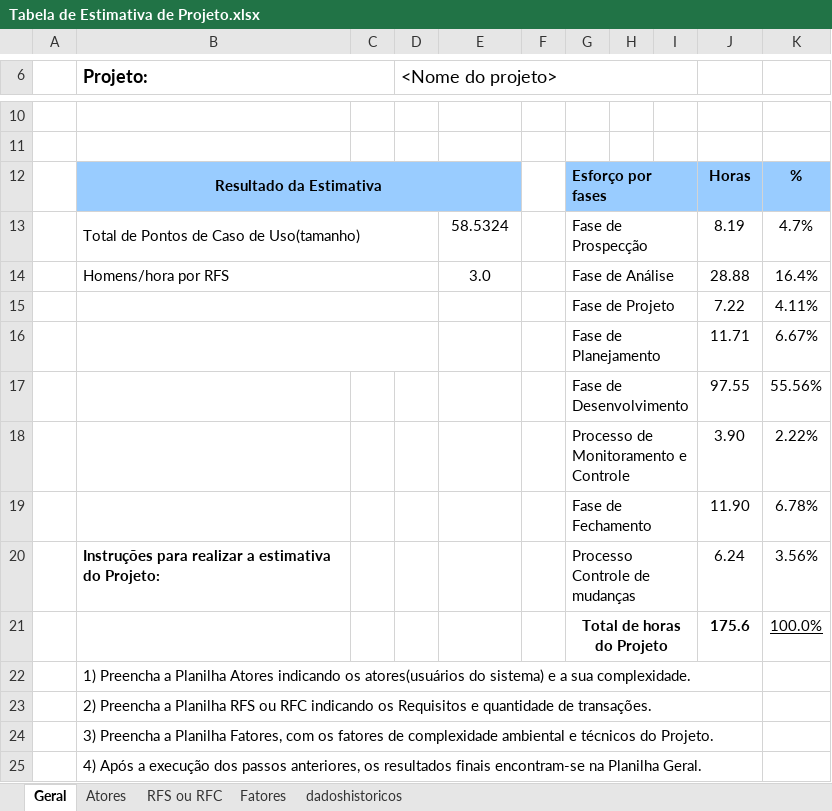
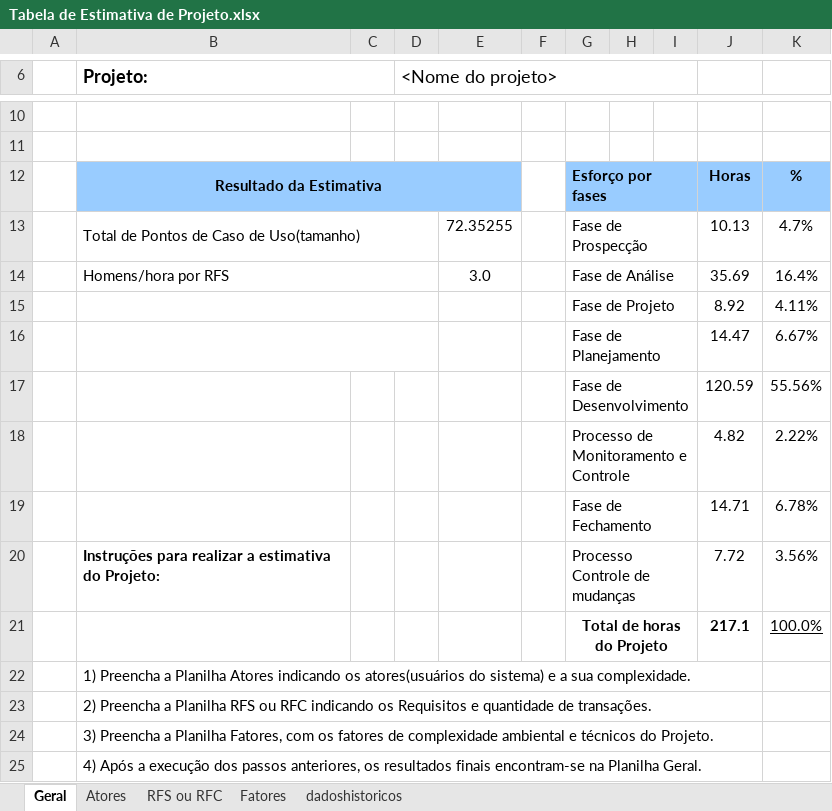
Before and after one commit to alvarovaleriolima/Sistema-Agendamento-Salao-Beleza, an Excel workbook: Docs/Tabela de Estimativa de Projeto.xlsx, sheet Geral, drawn as a sheet; only a part is shown, gaps mark what is left out; values as stored, in another font and other column widths than the file's, no borders; the diff names each change by its address in the sheet, - before the commit and + after, or states it on an @@ line.

```diff
--- a/Docs/Tabela de Estimativa de Projeto.xlsx (sheet Geral)
+++ b/Docs/Tabela de Estimativa de Projeto.xlsx (sheet Geral)
-E13: 58.5324
+E13: 72.35255
-J13: 8.19
+J13: 10.13
-J14: 28.88
+J14: 35.69
-J15: 7.22
+J15: 8.92
-J16: 11.71
+J16: 14.47
-J17: 97.55
+J17: 120.59
-J18: 3.90
+J18: 4.82
-J19: 11.90
+J19: 14.71
-J20: 6.24
+J20: 7.72
-J21: 175.6
+J21: 217.1
```
Also changed, not shown: sheet RFS ou RFC, 1 other file.
